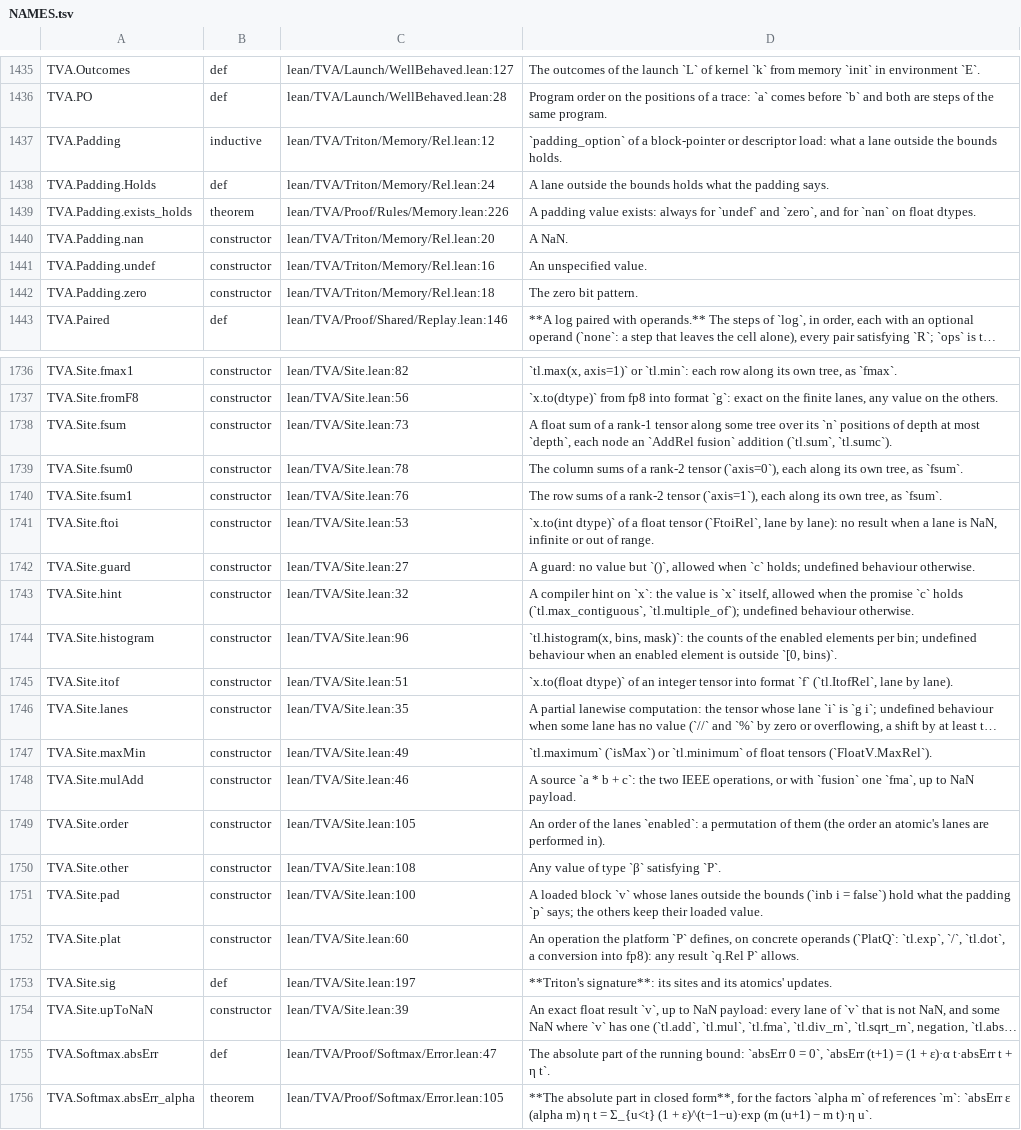
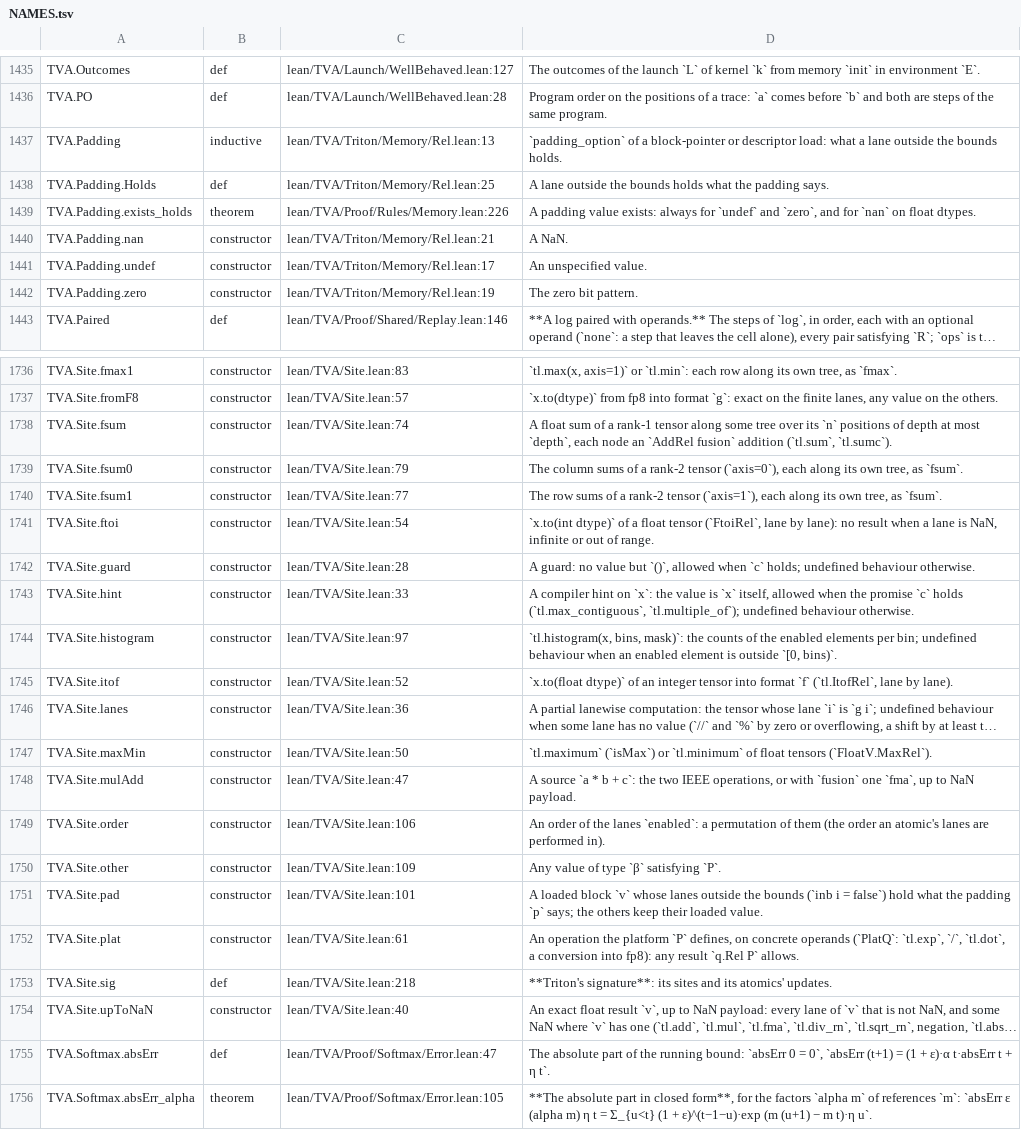
Before and after one commit to Infini-AI-Lab/TVA, a TSV file: docs/index/NAMES.tsv, drawn as a sheet; only a part is shown, gaps mark what is left out; long unchanged cells end in …; the diff covers the shown part only; the diff names each change by its address in the sheet, - before the commit and + after, or states it on an @@ line.

```diff
--- a/docs/index/NAMES.tsv
+++ b/docs/index/NAMES.tsv
-C1437: lean/TVA/Triton/Memory/Rel.lean:12
+C1437: lean/TVA/Triton/Memory/Rel.lean:13
-C1438: lean/TVA/Triton/Memory/Rel.lean:24
+C1438: lean/TVA/Triton/Memory/Rel.lean:25
-C1440: lean/TVA/Triton/Memory/Rel.lean:20
+C1440: lean/TVA/Triton/Memory/Rel.lean:21
-C1441: lean/TVA/Triton/Memory/Rel.lean:16
+C1441: lean/TVA/Triton/Memory/Rel.lean:17
-C1442: lean/TVA/Triton/Memory/Rel.lean:18
+C1442: lean/TVA/Triton/Memory/Rel.lean:19
-C1736: lean/TVA/Site.lean:82
+C1736: lean/TVA/Site.lean:83
-C1737: lean/TVA/Site.lean:56
+C1737: lean/TVA/Site.lean:57
-C1738: lean/TVA/Site.lean:73
+C1738: lean/TVA/Site.lean:74
-C1739: lean/TVA/Site.lean:78
+C1739: lean/TVA/Site.lean:79
-C1740: lean/TVA/Site.lean:76
+C1740: lean/TVA/Site.lean:77
-C1741: lean/TVA/Site.lean:53
+C1741: lean/TVA/Site.lean:54
-C1742: lean/TVA/Site.lean:27
+C1742: lean/TVA/Site.lean:28
-C1743: lean/TVA/Site.lean:32
+C1743: lean/TVA/Site.lean:33
-C1744: lean/TVA/Site.lean:96
+C1744: lean/TVA/Site.lean:97
-C1745: lean/TVA/Site.lean:51
+C1745: lean/TVA/Site.lean:52
-C1746: lean/TVA/Site.lean:35
+C1746: lean/TVA/Site.lean:36
-C1747: lean/TVA/Site.lean:49
+C1747: lean/TVA/Site.lean:50
-C1748: lean/TVA/Site.lean:46
+C1748: lean/TVA/Site.lean:47
-C1749: lean/TVA/Site.lean:105
+C1749: lean/TVA/Site.lean:106
-C1750: lean/TVA/Site.lean:108
+C1750: lean/TVA/Site.lean:109
-C1751: lean/TVA/Site.lean:100
+C1751: lean/TVA/Site.lean:101
-C1752: lean/TVA/Site.lean:60
+C1752: lean/TVA/Site.lean:61
-C1753: lean/TVA/Site.lean:197
+C1753: lean/TVA/Site.lean:218
-C1754: lean/TVA/Site.lean:39
+C1754: lean/TVA/Site.lean:40
```
Also changed, not shown: 6 added rows and 77 edited cells elsewhere in this file, 14 other files.
